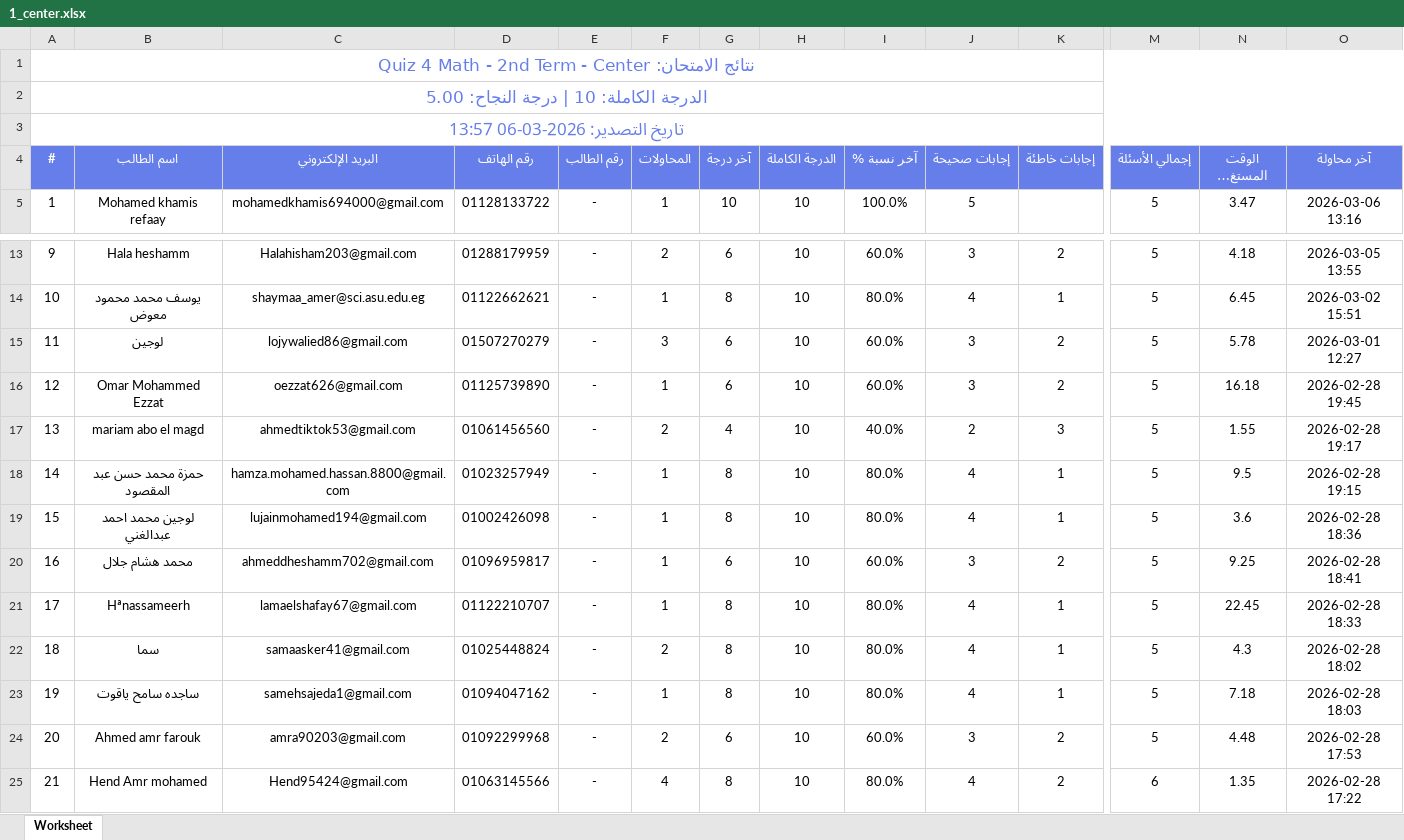
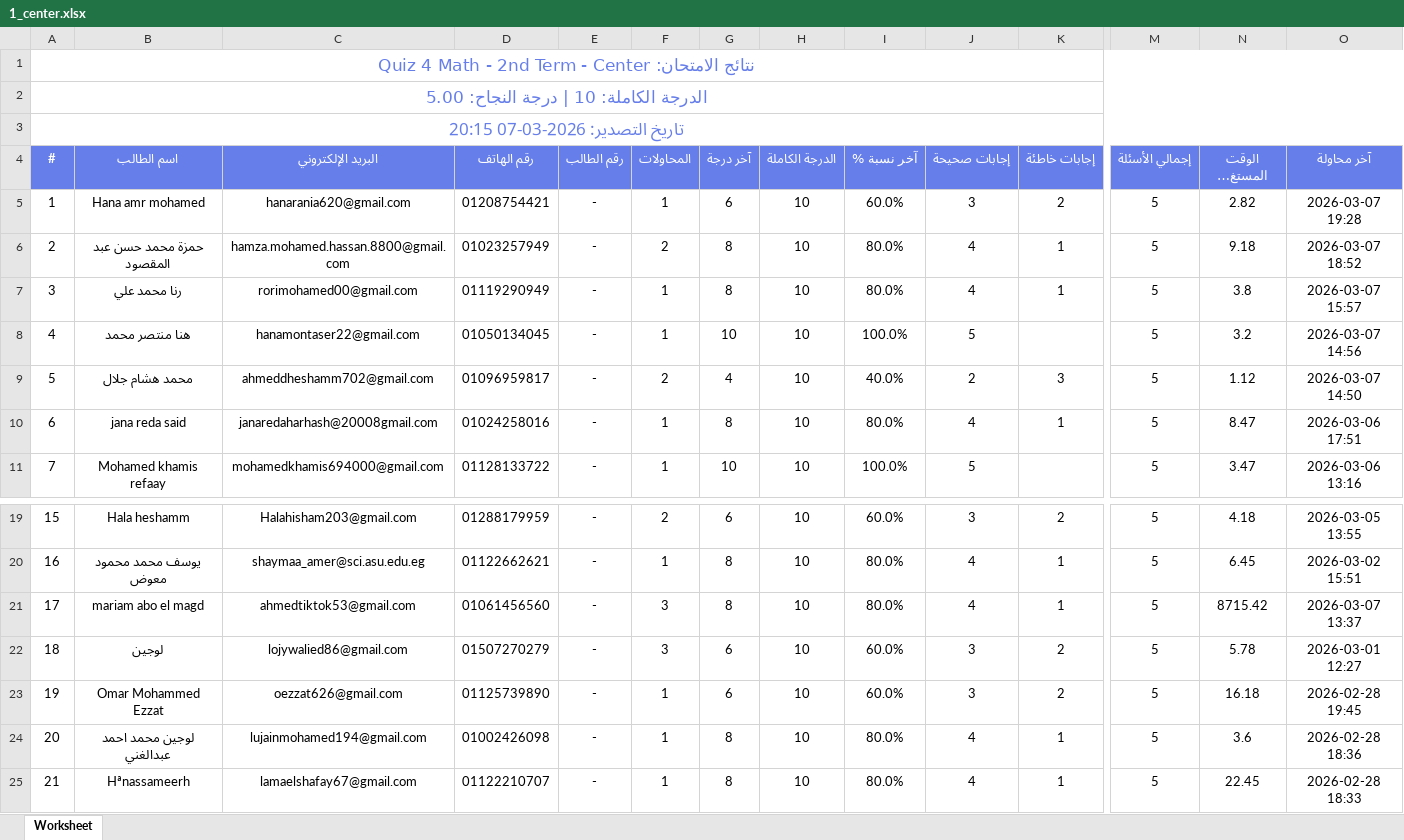
Before and after one commit to Harvovich/Marks-csv, an Excel workbook: 1_center.xlsx, sheet Worksheet, drawn as a sheet; only a part is shown, gaps mark what is left out; the shorter side is filled out with more unchanged rows; long unchanged cells end in …; values as stored, in another font and other column widths than the file's, no borders; removed rows and columns are numbered as before the commit, all else as after; rows hold the shown columns only; the diff names each change by its address in the sheet, - before the commit and + after, or states it on an @@ line.

```diff
--- a/1_center.xlsx (sheet Worksheet)
+++ b/1_center.xlsx (sheet Worksheet)
@@ column A (#) renumbered from row 3 down @@
+row 5: 1 | Hana amr mohamed | hanarania620@gmail.com | 01208754421 | - | 1 | 6 | 10 | 60.0% | 3 | 2 | 5 | 2.82 | 2026-03-07 19:28
+row 6: 2 | حمزة محمد حسن عبد المقصود | hamza.mohamed.hassan.8800@gmail.com | 01023257949 | - | 2 | 8 | 10 | 80.0% | 4 | 1 | 5 | 9.18 | 2026-03-07 18:52
+row 7: 3 | رنا محمد علي | rorimohamed00@gmail.com | 01119290949 | - | 1 | 8 | 10 | 80.0% | 4 | 1 | 5 | 3.8 | 2026-03-07 15:57
+row 8: 4 | هنا منتصر محمد | hanamontaser22@gmail.com | 01050134045 | - | 1 | 10 | 10 | 100.0% | 5 |  | 5 | 3.2 | 2026-03-07 14:56
+row 9: 5 | محمد هشام جلال | ahmeddheshamm702@gmail.com | 01096959817 | - | 2 | 4 | 10 | 40.0% | 2 | 3 | 5 | 1.12 | 2026-03-07 14:50
+row 10: 6 | jana reda said | janaredaharhash@20008gmail.com | 01024258016 | - | 1 | 8 | 10 | 80.0% | 4 | 1 | 5 | 8.47 | 2026-03-06 17:51
+row 21: 17 | mariam abo el magd | ahmedtiktok53@gmail.com | 01061456560 | - | 3 | 8 | 10 | 80.0% | 4 | 1 | 5 | 8715.42 | 2026-03-07 13:37
-row 17: 13 | mariam abo el magd | ahmedtiktok53@gmail.com | 01061456560 | - | 2 | 4 | 10 | 40.0% | 2 | 3 | 5 | 1.55 | 2026-02-28 19:17
-row 18: 14 | حمزة محمد حسن عبد المقصود | hamza.mohamed.hassan.8800@gmail.com | 01023257949 | - | 1 | 8 | 10 | 80.0% | 4 | 1 | 5 | 9.5 | 2026-02-28 19:15
-row 20: 16 | محمد هشام جلال | ahmeddheshamm702@gmail.com | 01096959817 | - | 1 | 6 | 10 | 60.0% | 3 | 2 | 5 | 9.25 | 2026-02-28 18:41
```
Also changed, not shown: 1_online.xlsx.
